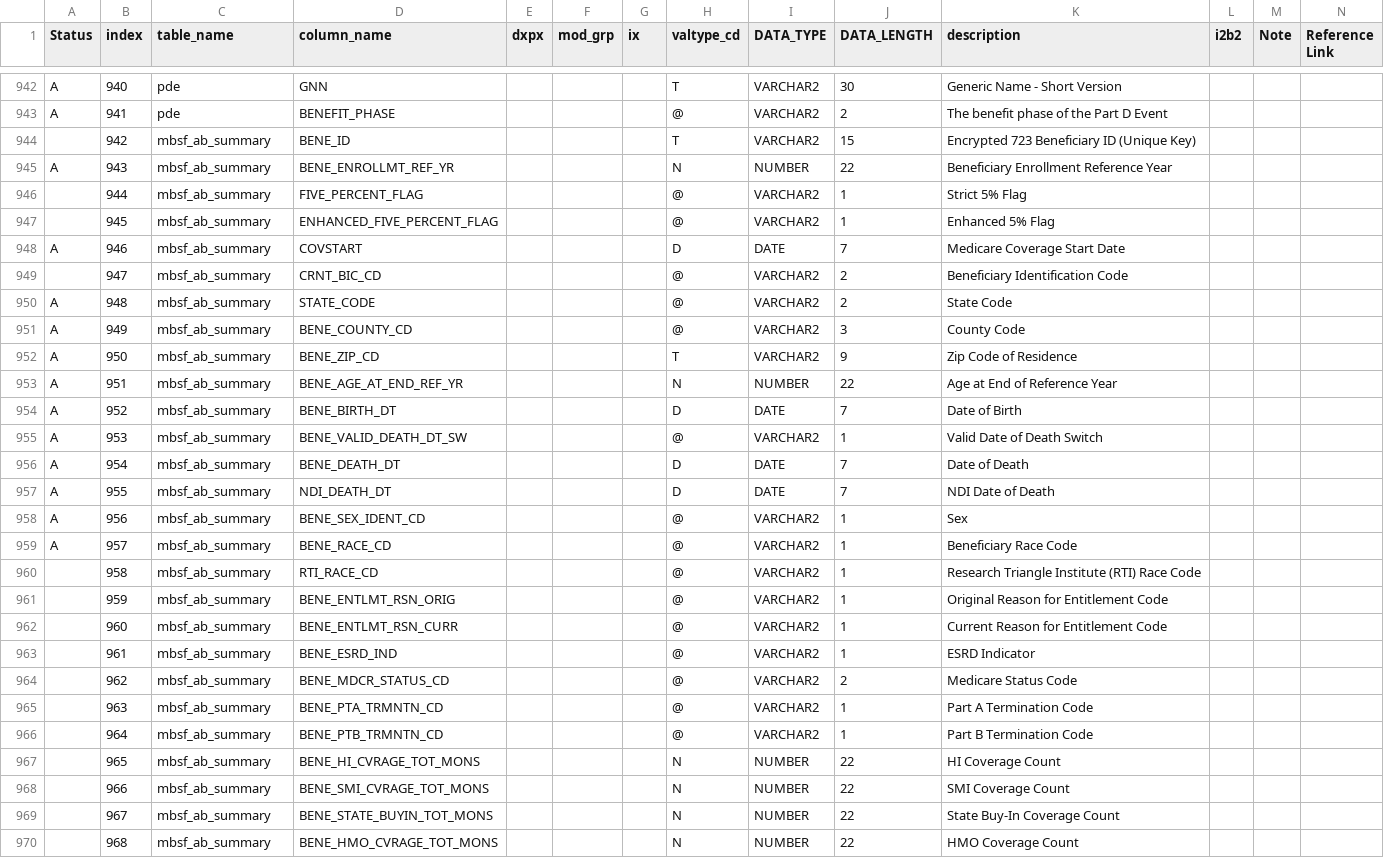
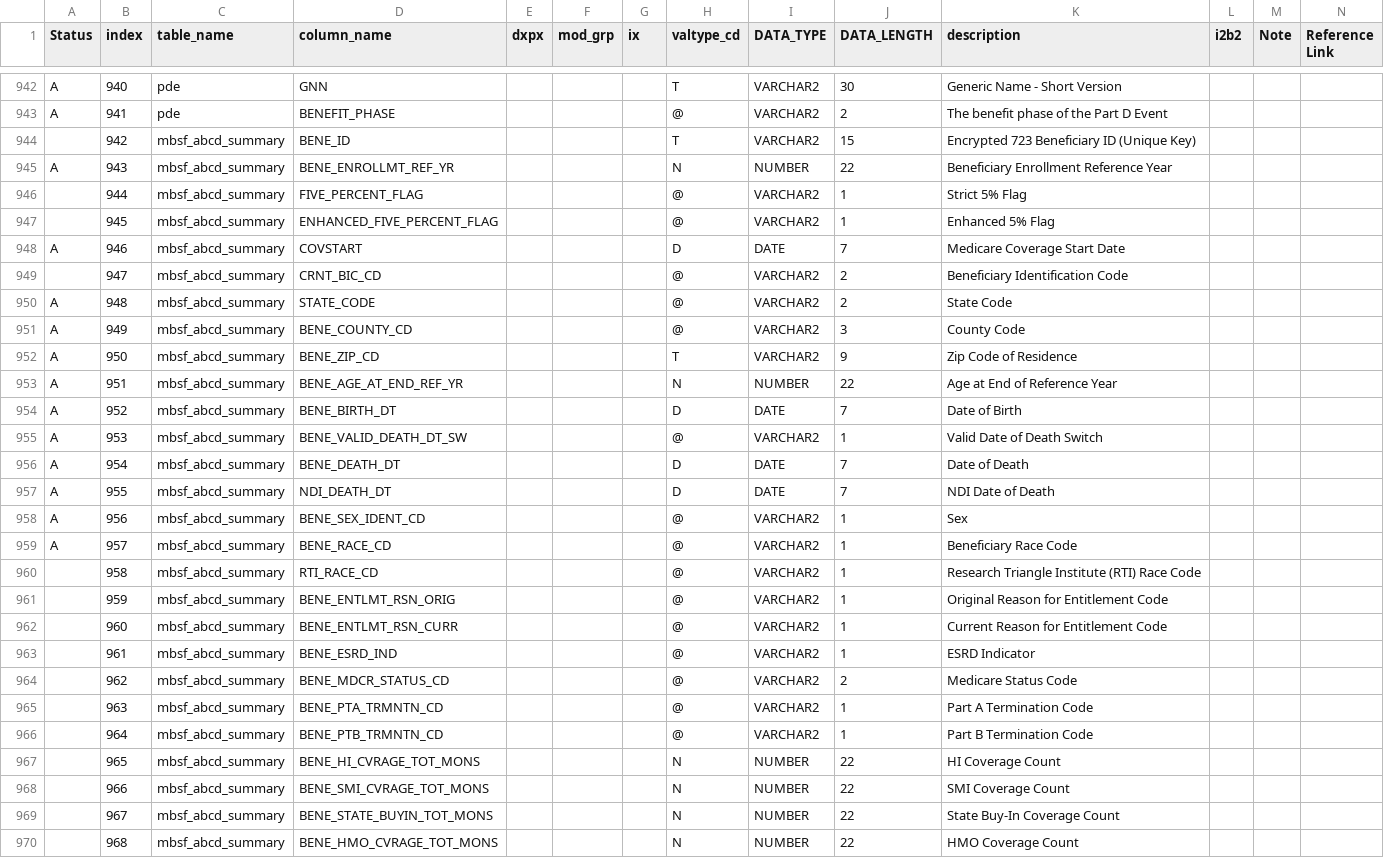
Before and after one commit to kumc-bmi/grouse, a CSV file: etl_i2b2/metadata/active_columns.csv, drawn as a sheet; only a part is shown, gaps mark what is left out; the diff covers the shown part only.

Commit message:
active_columns: s/mbsf_ab_summary/mbsf_abcd_summary/

```diff
--- a/etl_i2b2/metadata/active_columns.csv
+++ b/etl_i2b2/metadata/active_columns.csv
@@ -943,28 +943,28 @@ A,940,pde,GNN,,,,T,VARCHAR2,30,Generic Name - Short Version
 A,941,pde,BENEFIT_PHASE,,,,@,VARCHAR2,2,The benefit phase of the Part D Event
-,942,mbsf_ab_summary,BENE_ID,,,,T,VARCHAR2,15,Encrypted 723 Beneficiary ID (Unique Key)
-A,943,mbsf_ab_summary,BENE_ENROLLMT_REF_YR,,,,N,NUMBER,22,Beneficiary Enrollment Reference Year
-,944,mbsf_ab_summary,FIVE_PERCENT_FLAG,,,,@,VARCHAR2,1,Strict 5% Flag
-,945,mbsf_ab_summary,ENHANCED_FIVE_PERCENT_FLAG,,,,@,VARCHAR2,1,Enhanced 5% Flag
-A,946,mbsf_ab_summary,COVSTART,,,,D,DATE,7,Medicare Coverage Start Date
-,947,mbsf_ab_summary,CRNT_BIC_CD,,,,@,VARCHAR2,2,Beneficiary Identification Code
-A,948,mbsf_ab_summary,STATE_CODE,,,,@,VARCHAR2,2,State Code
-A,949,mbsf_ab_summary,BENE_COUNTY_CD,,,,@,VARCHAR2,3,County Code
-A,950,mbsf_ab_summary,BENE_ZIP_CD,,,,T,VARCHAR2,9,Zip Code of Residence
-A,951,mbsf_ab_summary,BENE_AGE_AT_END_REF_YR,,,,N,NUMBER,22,Age at End of Reference Year
-A,952,mbsf_ab_summary,BENE_BIRTH_DT,,,,D,DATE,7,Date of Birth
-A,953,mbsf_ab_summary,BENE_VALID_DEATH_DT_SW,,,,@,VARCHAR2,1,Valid Date of Death Switch
-A,954,mbsf_ab_summary,BENE_DEATH_DT,,,,D,DATE,7,Date of Death
-A,955,mbsf_ab_summary,NDI_DEATH_DT,,,,D,DATE,7,NDI Date of Death
-A,956,mbsf_ab_summary,BENE_SEX_IDENT_CD,,,,@,VARCHAR2,1,Sex
-A,957,mbsf_ab_summary,BENE_RACE_CD,,,,@,VARCHAR2,1,Beneficiary Race Code
-,958,mbsf_ab_summary,RTI_RACE_CD,,,,@,VARCHAR2,1,Research Triangle Institute (RTI) Race Code
-,959,mbsf_ab_summary,BENE_ENTLMT_RSN_ORIG,,,,@,VARCHAR2,1,Original Reason for Entitlement Code
-,960,mbsf_ab_summary,BENE_ENTLMT_RSN_CURR,,,,@,VARCHAR2,1,Current Reason for Entitlement Code
-,961,mbsf_ab_summary,BENE_ESRD_IND,,,,@,VARCHAR2,1,ESRD Indicator
-,962,mbsf_ab_summary,BENE_MDCR_STATUS_CD,,,,@,VARCHAR2,2,Medicare Status Code
-,963,mbsf_ab_summary,BENE_PTA_TRMNTN_CD,,,,@,VARCHAR2,1,Part A Termination Code
-,964,mbsf_ab_summary,BENE_PTB_TRMNTN_CD,,,,@,VARCHAR2,1,Part B Termination Code
-,965,mbsf_ab_summary,BENE_HI_CVRAGE_TOT_MONS,,,,N,NUMBER,22,HI Coverage Count
-,966,mbsf_ab_summary,BENE_SMI_CVRAGE_TOT_MONS,,,,N,NUMBER,22,SMI Coverage Count
-,967,mbsf_ab_summary,BENE_STATE_BUYIN_TOT_MONS,,,,N,NUMBER,22,State Buy-In Coverage Count
-,968,mbsf_ab_summary,BENE_HMO_CVRAGE_TOT_MONS,,,,N,NUMBER,22,HMO Coverage Count
+,942,mbsf_abcd_summary,BENE_ID,,,,T,VARCHAR2,15,Encrypted 723 Beneficiary ID (Unique Key)
+A,943,mbsf_abcd_summary,BENE_ENROLLMT_REF_YR,,,,N,NUMBER,22,Beneficiary Enrollment Reference Year
+,944,mbsf_abcd_summary,FIVE_PERCENT_FLAG,,,,@,VARCHAR2,1,Strict 5% Flag
+,945,mbsf_abcd_summary,ENHANCED_FIVE_PERCENT_FLAG,,,,@,VARCHAR2,1,Enhanced 5% Flag
+A,946,mbsf_abcd_summary,COVSTART,,,,D,DATE,7,Medicare Coverage Start Date
+,947,mbsf_abcd_summary,CRNT_BIC_CD,,,,@,VARCHAR2,2,Beneficiary Identification Code
+A,948,mbsf_abcd_summary,STATE_CODE,,,,@,VARCHAR2,2,State Code
+A,949,mbsf_abcd_summary,BENE_COUNTY_CD,,,,@,VARCHAR2,3,County Code
+A,950,mbsf_abcd_summary,BENE_ZIP_CD,,,,T,VARCHAR2,9,Zip Code of Residence
+A,951,mbsf_abcd_summary,BENE_AGE_AT_END_REF_YR,,,,N,NUMBER,22,Age at End of Reference Year
+A,952,mbsf_abcd_summary,BENE_BIRTH_DT,,,,D,DATE,7,Date of Birth
+A,953,mbsf_abcd_summary,BENE_VALID_DEATH_DT_SW,,,,@,VARCHAR2,1,Valid Date of Death Switch
+A,954,mbsf_abcd_summary,BENE_DEATH_DT,,,,D,DATE,7,Date of Death
+A,955,mbsf_abcd_summary,NDI_DEATH_DT,,,,D,DATE,7,NDI Date of Death
+A,956,mbsf_abcd_summary,BENE_SEX_IDENT_CD,,,,@,VARCHAR2,1,Sex
+A,957,mbsf_abcd_summary,BENE_RACE_CD,,,,@,VARCHAR2,1,Beneficiary Race Code
+,958,mbsf_abcd_summary,RTI_RACE_CD,,,,@,VARCHAR2,1,Research Triangle Institute (RTI) Race Code
+,959,mbsf_abcd_summary,BENE_ENTLMT_RSN_ORIG,,,,@,VARCHAR2,1,Original Reason for Entitlement Code
+,960,mbsf_abcd_summary,BENE_ENTLMT_RSN_CURR,,,,@,VARCHAR2,1,Current Reason for Entitlement Code
+,961,mbsf_abcd_summary,BENE_ESRD_IND,,,,@,VARCHAR2,1,ESRD Indicator
+,962,mbsf_abcd_summary,BENE_MDCR_STATUS_CD,,,,@,VARCHAR2,2,Medicare Status Code
+,963,mbsf_abcd_summary,BENE_PTA_TRMNTN_CD,,,,@,VARCHAR2,1,Part A Termination Code
+,964,mbsf_abcd_summary,BENE_PTB_TRMNTN_CD,,,,@,VARCHAR2,1,Part B Termination Code
+,965,mbsf_abcd_summary,BENE_HI_CVRAGE_TOT_MONS,,,,N,NUMBER,22,HI Coverage Count
+,966,mbsf_abcd_summary,BENE_SMI_CVRAGE_TOT_MONS,,,,N,NUMBER,22,SMI Coverage Count
+,967,mbsf_abcd_summary,BENE_STATE_BUYIN_TOT_MONS,,,,N,NUMBER,22,State Buy-In Coverage Count
+,968,mbsf_abcd_summary,BENE_HMO_CVRAGE_TOT_MONS,,,,N,NUMBER,22,HMO Coverage Count
```
Also changed, not shown: 24 edited cells elsewhere in this file.
